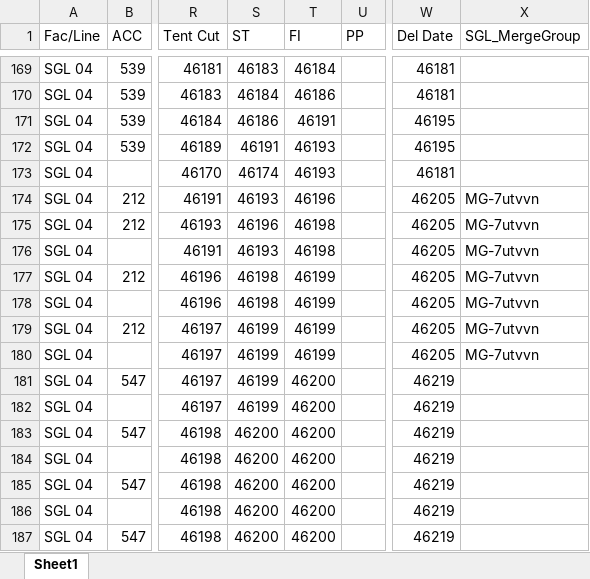
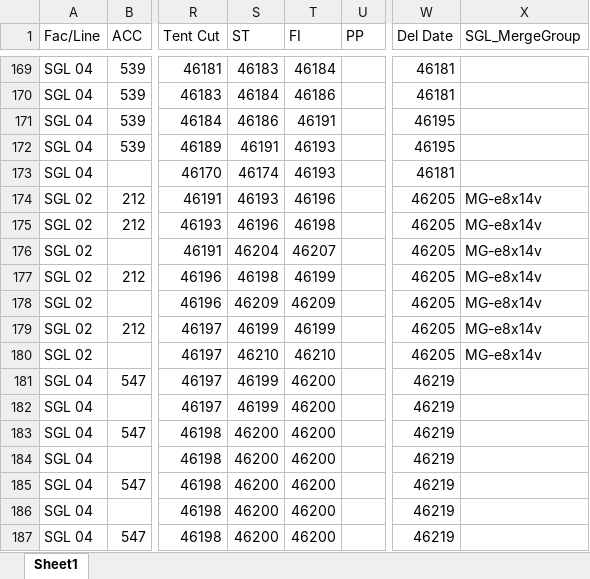
Before and after one commit to Ashen0923/sgl-production-plan, an Excel workbook: Production_Plan.xlsx, sheet Sheet1, drawn as a sheet; only a part is shown, gaps mark what is left out; values as stored, in another font and other column widths than the file's, no borders; the diff names each change by its address in the sheet, - before the commit and + after, or states it on an @@ line.

Commit message:
SGL FR Plan — 03/06/2026 14:08

```diff
--- a/Production_Plan.xlsx (sheet Sheet1)
+++ b/Production_Plan.xlsx (sheet Sheet1)
-A174:A180 (Fac/Line): SGL 04
+A174:A180 (Fac/Line): SGL 02
-X174:X180 (SGL_MergeGroup): MG-7utvvn
+X174:X180 (SGL_MergeGroup): MG-e8x14v
-S176 (ST): 46193
+S176 (ST): 46204
-T176 (FI): 46198
+T176 (FI): 46207
-S178 (ST): 46198
+S178 (ST): 46209
-T178 (FI): 46199
+T178 (FI): 46209
-S180 (ST): 46199
+S180 (ST): 46210
-T180 (FI): 46199
+T180 (FI): 46210
```
